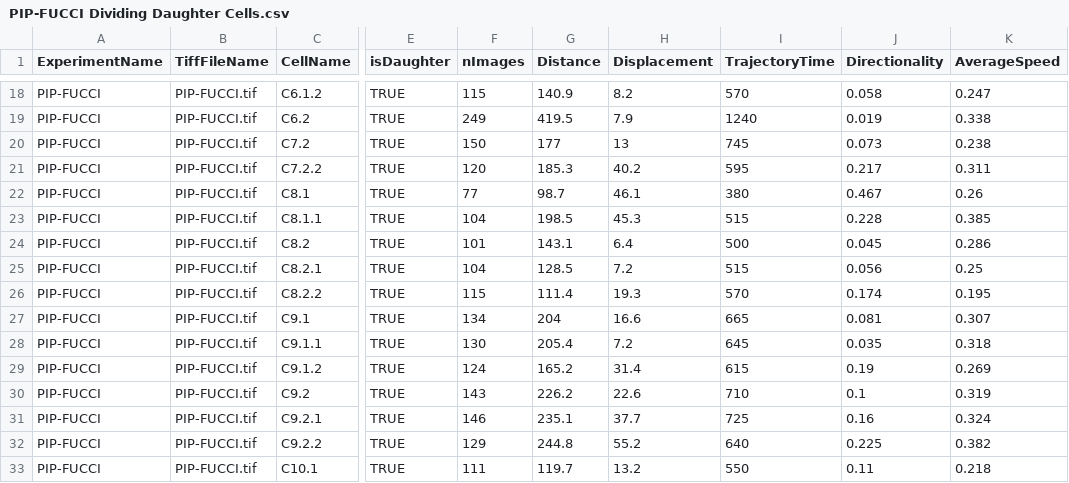
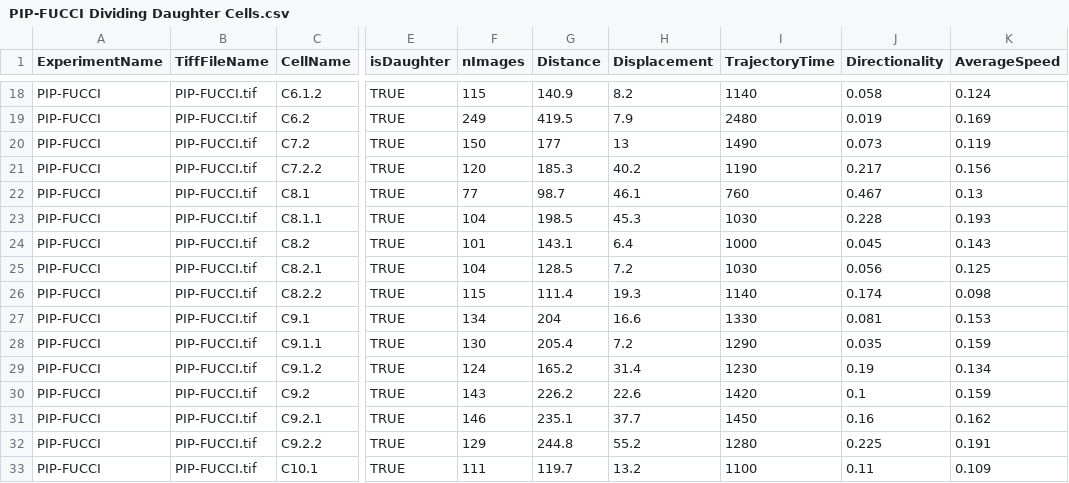
Before and after one commit to ocbe-uio/CellMAPtracer, a CSV file: Data/RPE tracking data/PIP-FUCCI Dividing Daughter Cells.csv, drawn as a sheet; only a part is shown, gaps mark what is left out; the diff covers the shown part only; the diff names each change by its address in the sheet, - before the commit and + after, or states it on an @@ line.

```diff
--- a/Data/RPE tracking data/PIP-FUCCI Dividing Daughter Cells.csv
+++ b/Data/RPE tracking data/PIP-FUCCI Dividing Daughter Cells.csv
-I18 (TrajectoryTime): 570
+I18 (TrajectoryTime): 1140
-K18 (AverageSpeed): 0.247
+K18 (AverageSpeed): 0.124
-I19 (TrajectoryTime): 1240
+I19 (TrajectoryTime): 2480
-K19 (AverageSpeed): 0.338
+K19 (AverageSpeed): 0.169
-I20 (TrajectoryTime): 745
+I20 (TrajectoryTime): 1490
-K20 (AverageSpeed): 0.238
+K20 (AverageSpeed): 0.119
-I21 (TrajectoryTime): 595
+I21 (TrajectoryTime): 1190
-K21 (AverageSpeed): 0.311
+K21 (AverageSpeed): 0.156
-I22 (TrajectoryTime): 380
+I22 (TrajectoryTime): 760
-K22 (AverageSpeed): 0.26
+K22 (AverageSpeed): 0.13
-I23 (TrajectoryTime): 515
+I23 (TrajectoryTime): 1030
-K23 (AverageSpeed): 0.385
+K23 (AverageSpeed): 0.193
-I24 (TrajectoryTime): 500
+I24 (TrajectoryTime): 1000
-K24 (AverageSpeed): 0.286
+K24 (AverageSpeed): 0.143
-I25 (TrajectoryTime): 515
+I25 (TrajectoryTime): 1030
-K25 (AverageSpeed): 0.25
+K25 (AverageSpeed): 0.125
-I26 (TrajectoryTime): 570
+I26 (TrajectoryTime): 1140
-K26 (AverageSpeed): 0.195
+K26 (AverageSpeed): 0.098
-I27 (TrajectoryTime): 665
+I27 (TrajectoryTime): 1330
-K27 (AverageSpeed): 0.307
+K27 (AverageSpeed): 0.153
-I28 (TrajectoryTime): 645
+I28 (TrajectoryTime): 1290
-K28 (AverageSpeed): 0.318
+K28 (AverageSpeed): 0.159
-I29 (TrajectoryTime): 615
+I29 (TrajectoryTime): 1230
-K29 (AverageSpeed): 0.269
+K29 (AverageSpeed): 0.134
-I30 (TrajectoryTime): 710
+I30 (TrajectoryTime): 1420
-K30 (AverageSpeed): 0.319
+K30 (AverageSpeed): 0.159
-I31 (TrajectoryTime): 725
+I31 (TrajectoryTime): 1450
-K31 (AverageSpeed): 0.324
+K31 (AverageSpeed): 0.162
-I32 (TrajectoryTime): 640
+I32 (TrajectoryTime): 1280
-K32 (AverageSpeed): 0.382
+K32 (AverageSpeed): 0.191
-I33 (TrajectoryTime): 550
+I33 (TrajectoryTime): 1100
-K33 (AverageSpeed): 0.218
+K33 (AverageSpeed): 0.109
```
Also changed, not shown: 64 edited cells elsewhere in this file.
